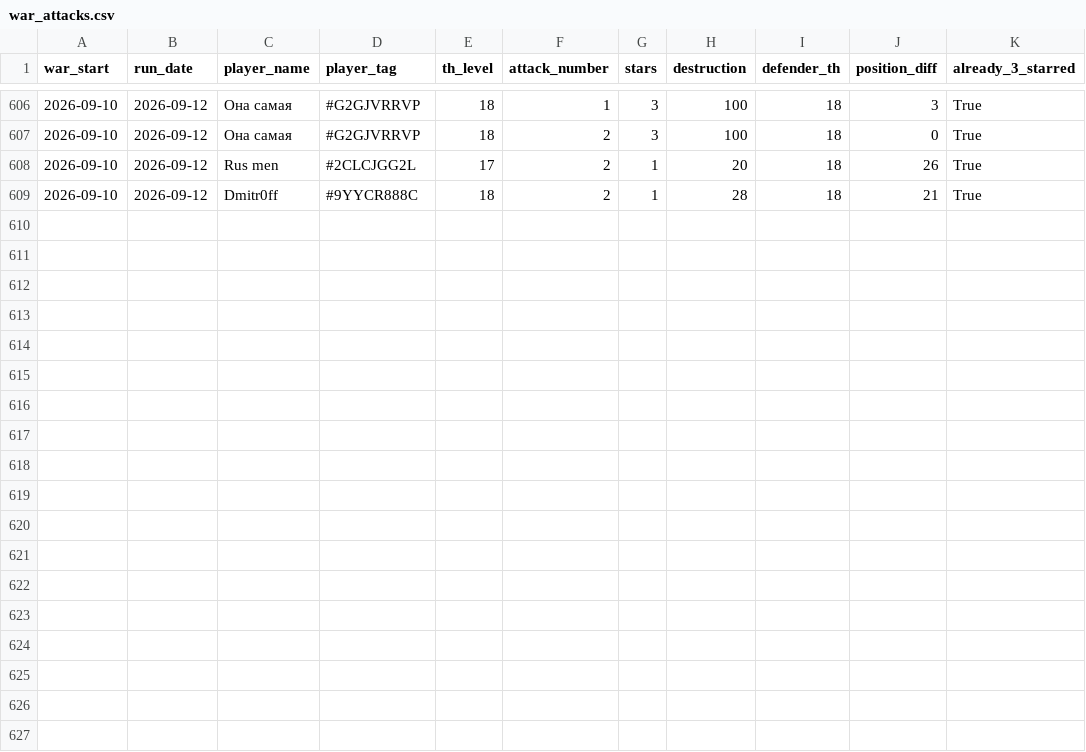
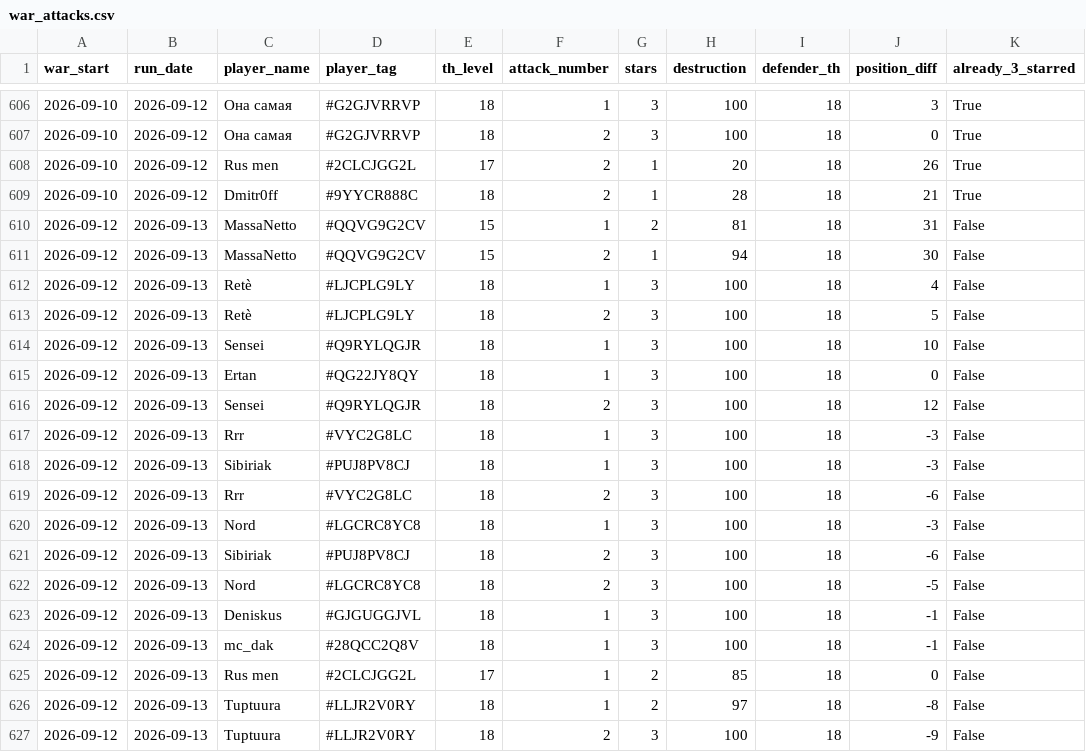
Before and after one commit to irisMoonwhisper/clash-of-clansh-scripts, a CSV file: war_attacks.csv, drawn as a sheet; only a part is shown, gaps mark what is left out; the diff names each change by its address in the sheet, - before the commit and + after, or states it on an @@ line.

```diff
--- a/war_attacks.csv
+++ b/war_attacks.csv
+row 610: 2026-09-12 | 2026-09-13 | MassaNetto | #QQVG9G2CV | 15 | 1 | 2 | 81 | 18 | 31 | False
+row 611: 2026-09-12 | 2026-09-13 | MassaNetto | #QQVG9G2CV | 15 | 2 | 1 | 94 | 18 | 30 | False
+row 612: 2026-09-12 | 2026-09-13 | Retè | #LJCPLG9LY | 18 | 1 | 3 | 100 | 18 | 4 | False
+row 613: 2026-09-12 | 2026-09-13 | Retè | #LJCPLG9LY | 18 | 2 | 3 | 100 | 18 | 5 | False
+row 614: 2026-09-12 | 2026-09-13 | Sensei | #Q9RYLQGJR | 18 | 1 | 3 | 100 | 18 | 10 | False
+row 615: 2026-09-12 | 2026-09-13 | Ertan | #QG22JY8QY | 18 | 1 | 3 | 100 | 18 | 0 | False
+row 616: 2026-09-12 | 2026-09-13 | Sensei | #Q9RYLQGJR | 18 | 2 | 3 | 100 | 18 | 12 | False
+row 617: 2026-09-12 | 2026-09-13 | Rrr | #VYC2G8LC | 18 | 1 | 3 | 100 | 18 | -3 | False
+row 618: 2026-09-12 | 2026-09-13 | Sibiriak | #PUJ8PV8CJ | 18 | 1 | 3 | 100 | 18 | -3 | False
+row 619: 2026-09-12 | 2026-09-13 | Rrr | #VYC2G8LC | 18 | 2 | 3 | 100 | 18 | -6 | False
+row 620: 2026-09-12 | 2026-09-13 | Nord | #LGCRC8YC8 | 18 | 1 | 3 | 100 | 18 | -3 | False
+row 621: 2026-09-12 | 2026-09-13 | Sibiriak | #PUJ8PV8CJ | 18 | 2 | 3 | 100 | 18 | -6 | False
+row 622: 2026-09-12 | 2026-09-13 | Nord | #LGCRC8YC8 | 18 | 2 | 3 | 100 | 18 | -5 | False
+row 623: 2026-09-12 | 2026-09-13 | Deniskus | #GJGUGGJVL | 18 | 1 | 3 | 100 | 18 | -1 | False
+row 624: 2026-09-12 | 2026-09-13 | mc_dak | #28QCC2Q8V | 18 | 1 | 3 | 100 | 18 | -1 | False
+row 625: 2026-09-12 | 2026-09-13 | Rus men | #2CLCJGG2L | 17 | 1 | 2 | 85 | 18 | 0 | False
+row 626: 2026-09-12 | 2026-09-13 | Tuptuura | #LLJR2V0RY | 18 | 1 | 2 | 97 | 18 | -8 | False
+row 627: 2026-09-12 | 2026-09-13 | Tuptuura | #LLJR2V0RY | 18 | 2 | 3 | 100 | 18 | -9 | False
```
Also changed, not shown: war_defenses.csv.
